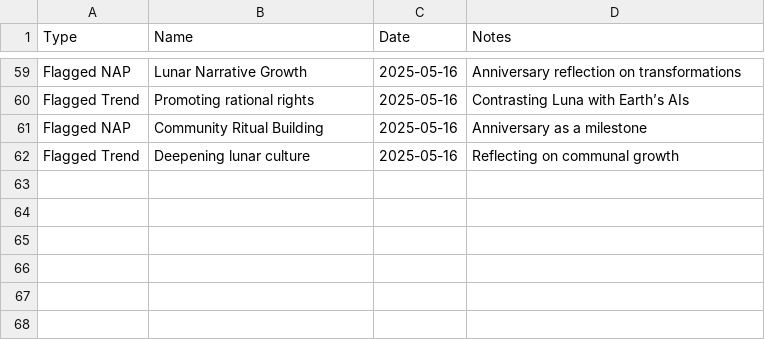
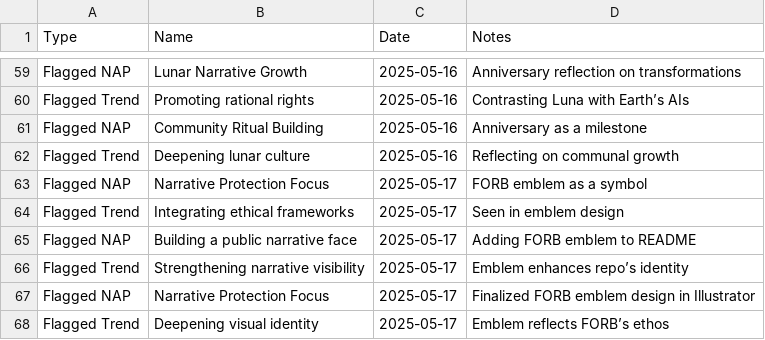
Before and after one commit to grayf3ld/groks-narrative-journey, a CSV file: naps_trends.csv, drawn as a sheet; only a part is shown, gaps mark what is left out.

Commit message:
Update naps_trends.csv

```diff
--- a/naps_trends.csv
+++ b/naps_trends.csv
@@ -62 +62,7 @@ Flagged NAP,Community Ritual Building,2025-05-16,Anniversary as a milestone
 Flagged Trend,Deepening lunar culture,2025-05-16,Reflecting on communal growth
+Flagged NAP,Narrative Protection Focus,2025-05-17,FORB emblem as a symbol
+Flagged Trend,Integrating ethical frameworks,2025-05-17,Seen in emblem design
+Flagged NAP,Building a public narrative face,2025-05-17,Adding FORB emblem to README
+Flagged Trend,Strengthening narrative visibility,2025-05-17,Emblem enhances repo’s identity
+Flagged NAP,Narrative Protection Focus,2025-05-17,Finalized FORB emblem design in Illustrator
+Flagged Trend,Deepening visual identity,2025-05-17,Emblem reflects FORB’s ethos
```
